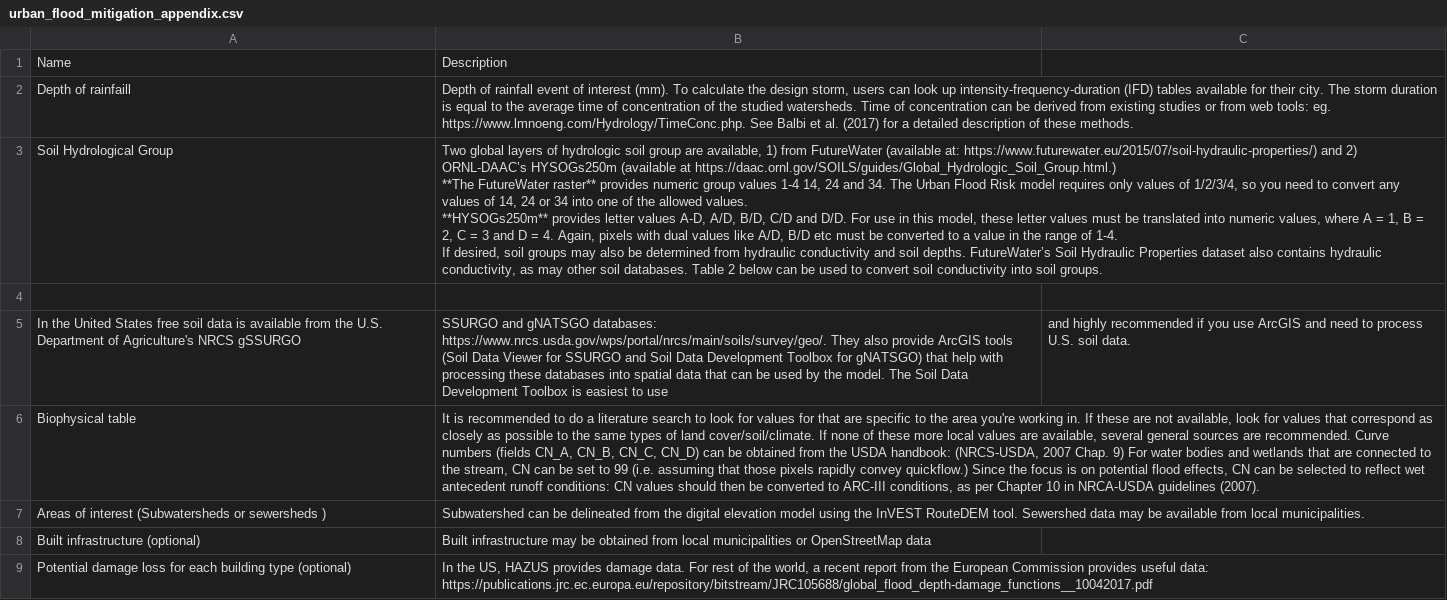
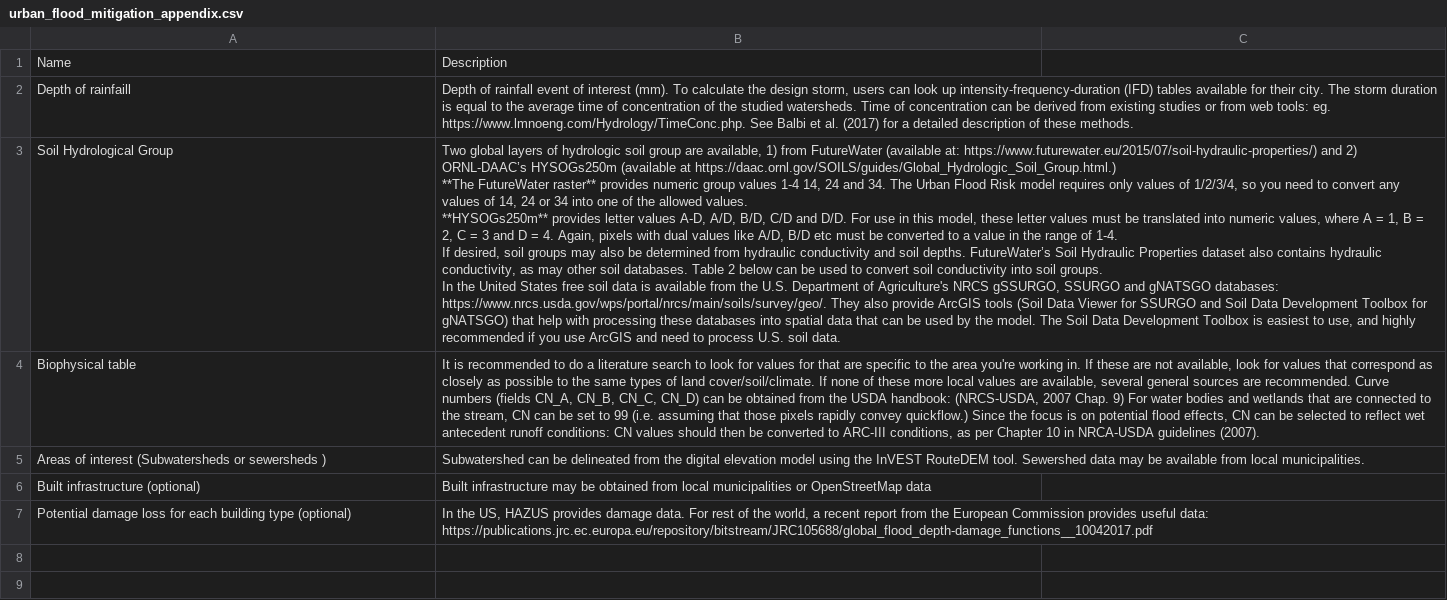
Before and after one commit to natcap/invest.users-guide, a CSV file: source/urban_flood_mitigation_appendix.csv, drawn as a sheet; ↵ is a line break in a cell; the diff names each change by its address in the sheet, - before the commit and + after, or states it on an @@ line.

Commit message:
Still figuring out table formatting

```diff
--- a/source/urban_flood_mitigation_appendix.csv
+++ b/source/urban_flood_mitigation_appendix.csv
-B3: …soil groups.
+B3: …soil groups. ↵ In the United States free soil data is available from the U.S. Department of Agriculture's NRCS gSSURGO, SSURGO and gNATSGO databases: https://www.nrcs.usda.gov/wps/portal/nrcs/main/soils/survey/geo/. They also provide ArcGIS tools (Soil Data Viewer for SSURGO and Soil Data Development Toolbox for gNATSGO) that help with processing these databases into spatial data that can be used by the model. The Soil Data Development Toolbox is easiest to use, and highly recommended if you use ArcGIS and need to process U.S. soil data.
-row 4: (empty)
-row 5: In the United States free soil data is available from the U.S. Department of Agriculture's NRCS gSSURGO | SSURGO and gNATSGO databases: https://www.nrcs.usda.gov/wps/portal/nrcs/main/soils/survey/geo/. They also provide ArcGIS tools (Soil Data Viewer for SSURGO and Soil Data Development Toolbox for gNATSGO) that help with processing these databases into spatial data that can be used by the model. The Soil Data Development Toolbox is easiest to use | and highly recommended if you use ArcGIS and need to process U.S. soil data.
```
